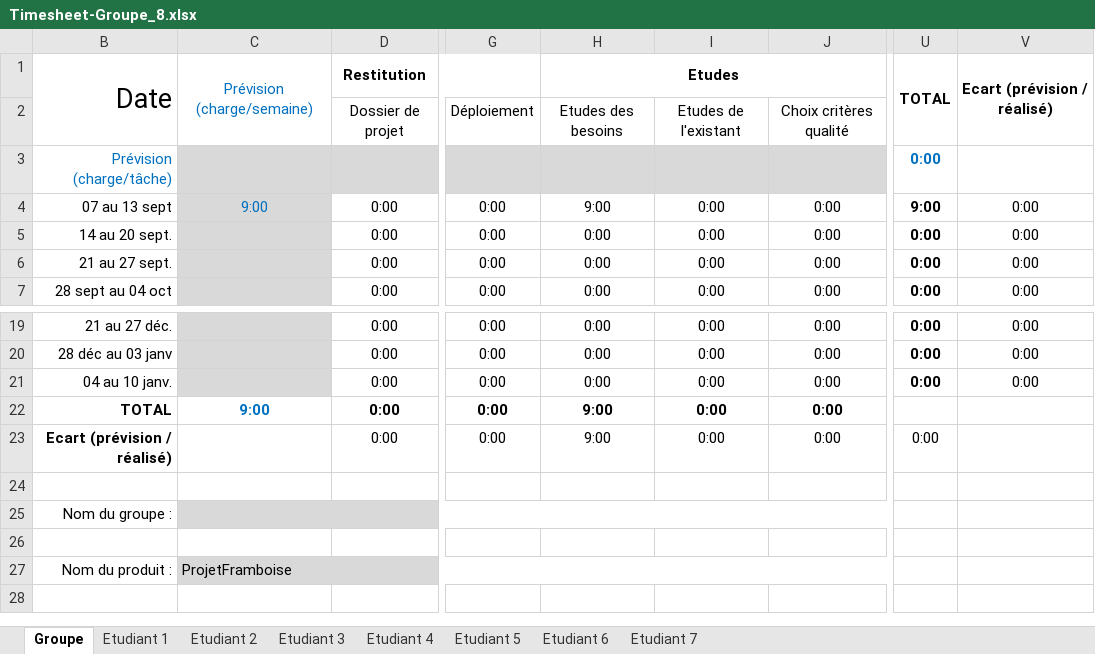
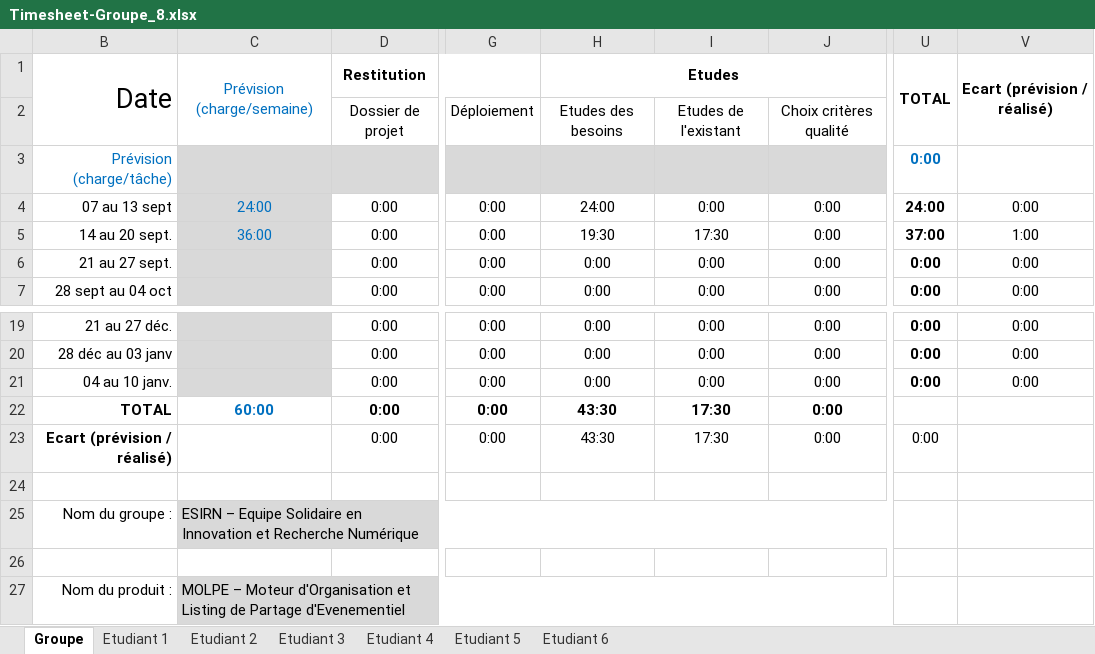
Before and after one commit to ZeZombini/ProjetFramboise, an Excel workbook: Timesheet-Groupe_8.xlsx, sheet Groupe, drawn as a sheet; only a part is shown, gaps mark what is left out; values as stored, in another font and other column widths than the file's, no borders; conditional formats not drawn; the diff names each change by its address in the sheet, - before the commit and + after, or states it on an @@ line.

```diff
--- a/Timesheet-Groupe_8.xlsx (sheet Groupe)
+++ b/Timesheet-Groupe_8.xlsx (sheet Groupe)
@@ sheet tab hidden: Etudiant 7 @@
-C4: 9:00
+C4: 24:00
-H4: 9:00
+H4: 24:00
-U4: 9:00
+U4: 24:00
-C5: (empty)
+C5: 36:00
-H5: 0:00
+H5: 19:30
-I5: 0:00
+I5: 17:30
-U5: 0:00
+U5: 37:00
-V5: 0:00
+V5: 1:00
-C22: 9:00
+C22: 60:00
-H22:H23: 9:00
+H22:H23: 43:30
-I22:I23: 0:00
+I22:I23: 17:30
-C25: (empty)
+C25: ESIRN – Equipe Solidaire en Innovation et Recherche Numérique
-C27: ProjetFramboise
+C27: MOLPE – Moteur d'Organisation et Listing de Partage d'Evenementiel
```
Also changed, not shown: sheet Etudiant 2, sheet Etudiant 3, sheet Etudiant 4, sheet Etudiant 5, sheet Etudiant 1, sheet Etudiant 6.
